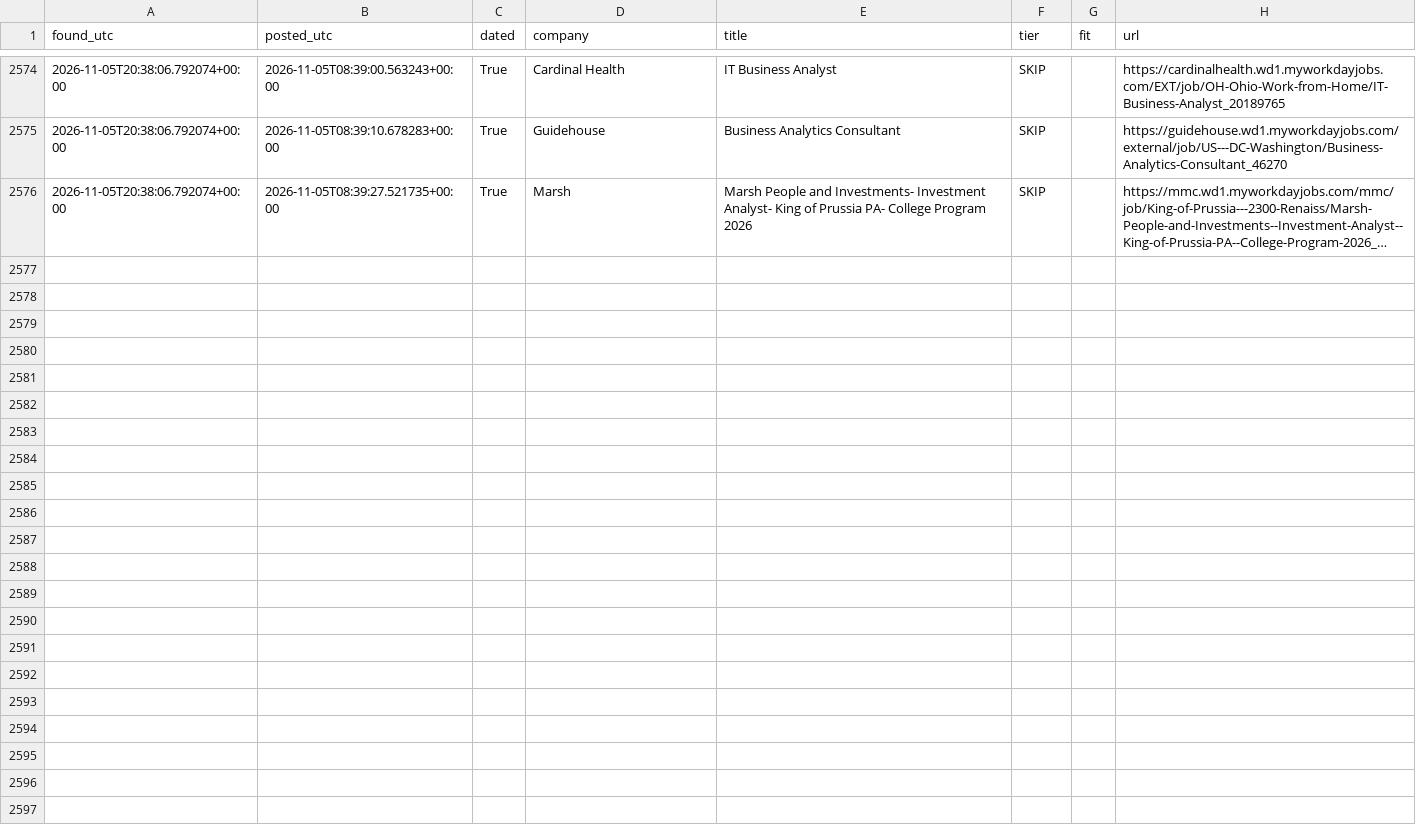
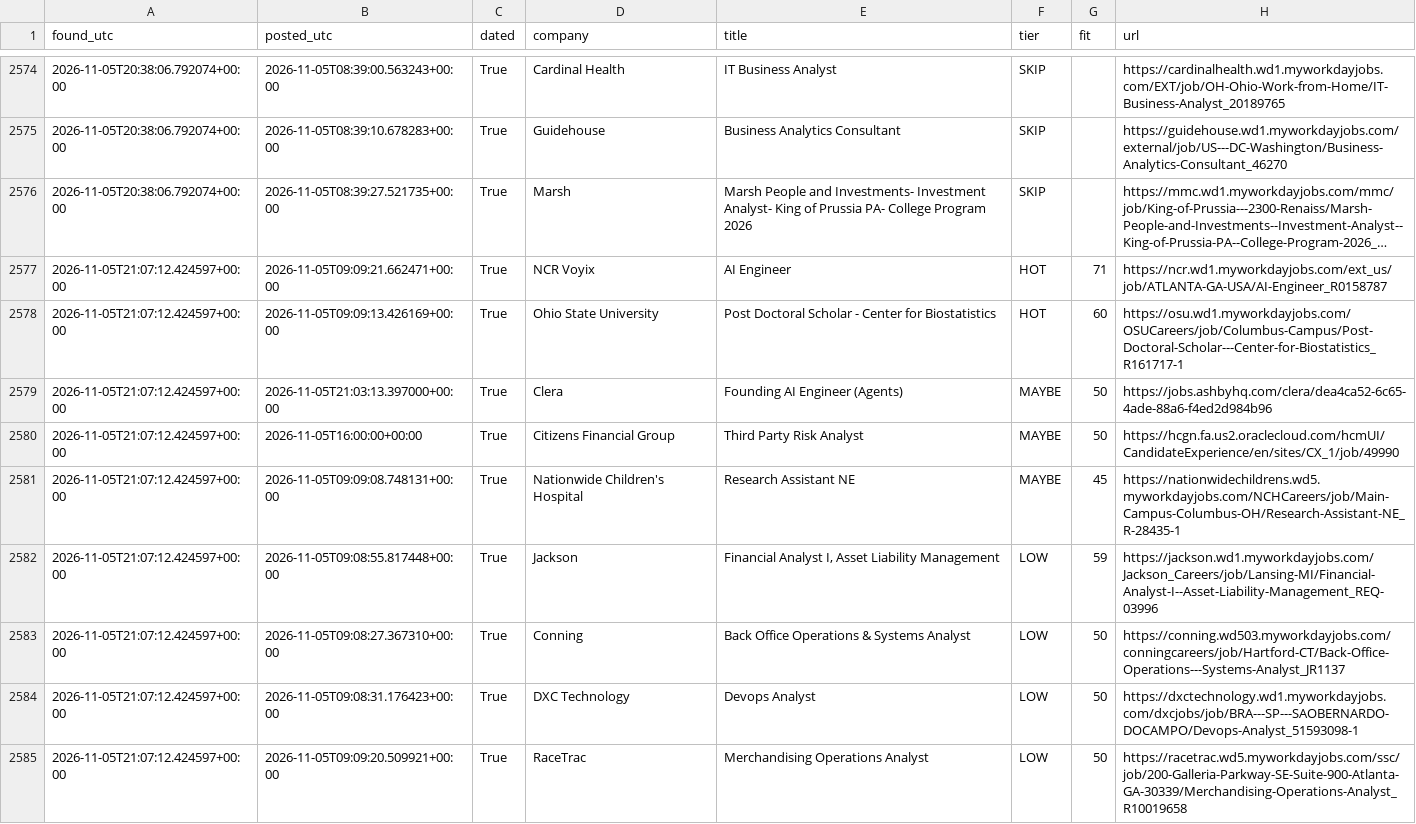
Before and after one commit to RyanSingh0/jobradar, a CSV file: out/history.csv, drawn as a sheet; only a part is shown, gaps mark what is left out; long unchanged cells end in …; the diff covers the shown part only; the diff names each change by its address in the sheet, - before the commit and + after, or states it on an @@ line.

```diff
--- a/out/history.csv
+++ b/out/history.csv
+row 2577: 2026-11-05T21:07:12.424597+00:00 | 2026-11-05T09:09:21.662471+00:00 | True | NCR Voyix | AI Engineer | HOT | 71 | https://ncr.wd1.myworkdayjobs.com/ext_us/job/ATLANTA-GA-USA/AI-Engineer_R0158787
+row 2578: 2026-11-05T21:07:12.424597+00:00 | 2026-11-05T09:09:13.426169+00:00 | True | Ohio State University | Post Doctoral Scholar - Center for Biostatistics | HOT | 60 | https://osu.wd1.myworkdayjobs.com/OSUCareers/job/Columbus-Campus/Post-Doctoral-Scholar---Center-for-Biostatistics_R161717-1
+row 2579: 2026-11-05T21:07:12.424597+00:00 | 2026-11-05T21:03:13.397000+00:00 | True | Clera | Founding AI Engineer (Agents) | MAYBE | 50 | https://jobs.ashbyhq.com/clera/dea4ca52-6c65-4ade-88a6-f4ed2d984b96
+row 2580: 2026-11-05T21:07:12.424597+00:00 | 2026-11-05T16:00:00+00:00 | True | Citizens Financial Group | Third Party Risk Analyst | MAYBE | 50 | https://hcgn.fa.us2.oraclecloud.com/hcmUI/CandidateExperience/en/sites/CX_1/job/49990
+row 2581: 2026-11-05T21:07:12.424597+00:00 | 2026-11-05T09:09:08.748131+00:00 | True | Nationwide Children's Hospital | Research Assistant NE | MAYBE | 45 | https://nationwidechildrens.wd5.myworkdayjobs.com/NCHCareers/job/Main-Campus-Columbus-OH/Research-Assistant-NE_R-28435-1
+row 2582: 2026-11-05T21:07:12.424597+00:00 | 2026-11-05T09:08:55.817448+00:00 | True | Jackson | Financial Analyst I, Asset Liability Management | LOW | 59 | https://jackson.wd1.myworkdayjobs.com/Jackson_Careers/job/Lansing-MI/Financial-Analyst-I--Asset-Liability-Management_REQ-03996
+row 2583: 2026-11-05T21:07:12.424597+00:00 | 2026-11-05T09:08:27.367310+00:00 | True | Conning | Back Office Operations & Systems Analyst | LOW | 50 | https://conning.wd503.myworkdayjobs.com/conningcareers/job/Hartford-CT/Back-Office-Operations---Systems-Analyst_JR1137
+row 2584: 2026-11-05T21:07:12.424597+00:00 | 2026-11-05T09:08:31.176423+00:00 | True | DXC Technology | Devops Analyst | LOW | 50 | https://dxctechnology.wd1.myworkdayjobs.com/dxcjobs/job/BRA---SP---SAOBERNARDO-DOCAMPO/Devops-Analyst_51593098-1
+row 2585: 2026-11-05T21:07:12.424597+00:00 | 2026-11-05T09:09:20.509921+00:00 | True | RaceTrac | Merchandising Operations Analyst | LOW | 50 | https://racetrac.wd5.myworkdayjobs.com/ssc/job/200-Galleria-Parkway-SE-Suite-900-Atlanta-GA-30339/Merchandising-Operations-Analyst_R10019658
```
Also changed, not shown: 9 added rows elsewhere in this file, 5 other files.
